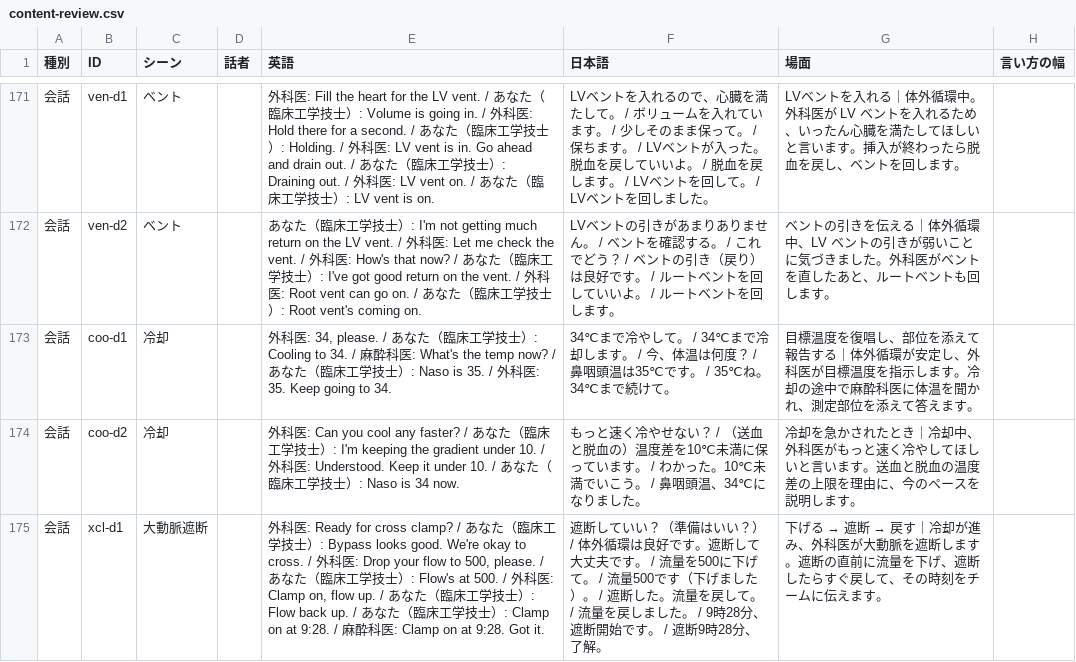
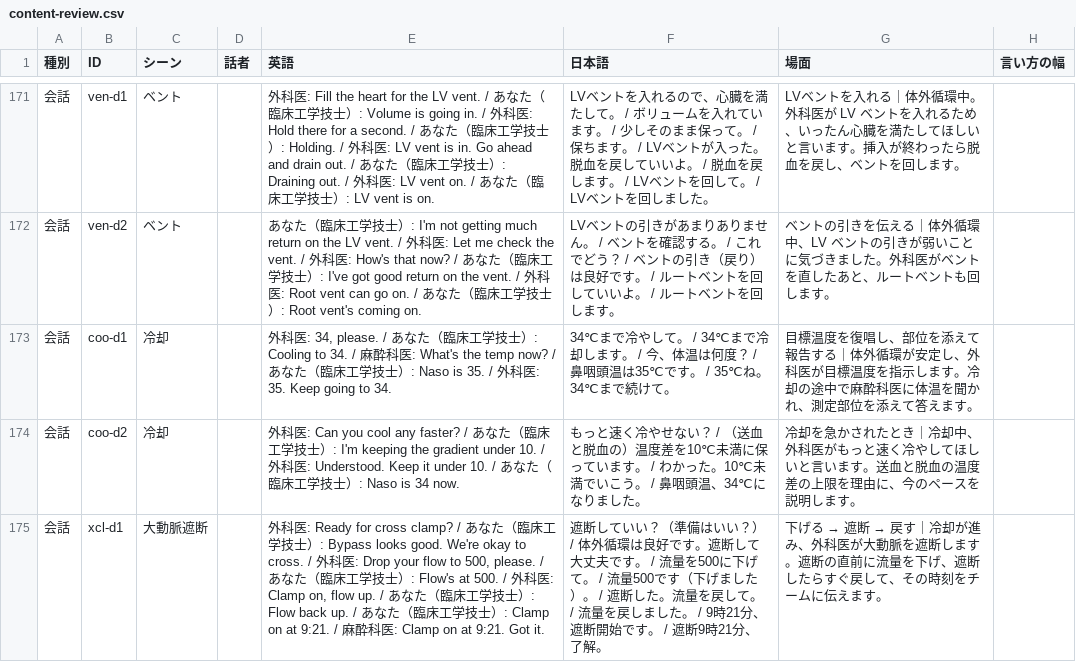
Before and after one commit to chestnut8811-star/pump-on, a CSV file: docs/review/content-review.csv, drawn as a sheet; only a part is shown, gaps mark what is left out; the diff covers the shown part only; the diff names each change by its address in the sheet, - before the commit and + after, or states it on an @@ line.

```diff
--- a/docs/review/content-review.csv
+++ b/docs/review/content-review.csv
-E175 (英語): …: Clamp on at 9:28. / 麻酔科医: Clamp on at 9:28. Got it.
+E175 (英語): …: Clamp on at 9:21. / 麻酔科医: Clamp on at 9:21. Got it.
-F175 (日本語): …/ 9時28分、遮断開始です。 / 遮断9時28分、了解…
+F175 (日本語): …/ 9時21分、遮断開始です。 / 遮断9時21分、了解…
```
Also changed, not shown: 12 edited cells elsewhere in this file, 12 other files.
